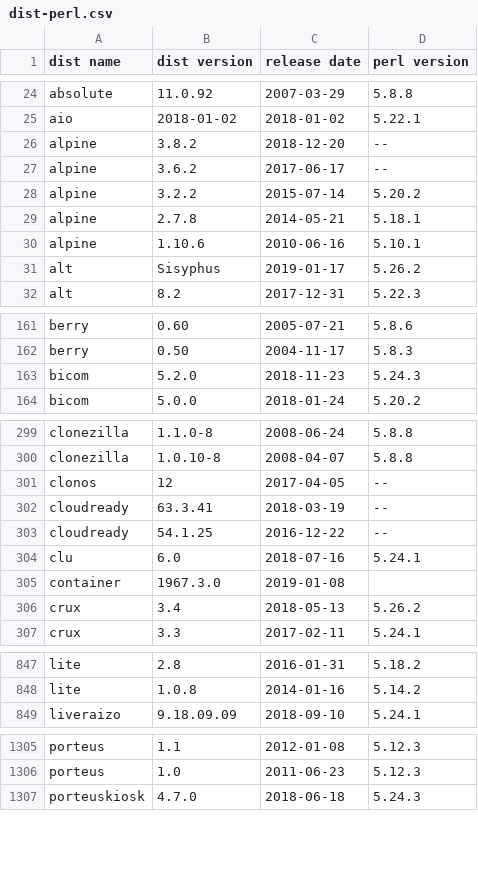
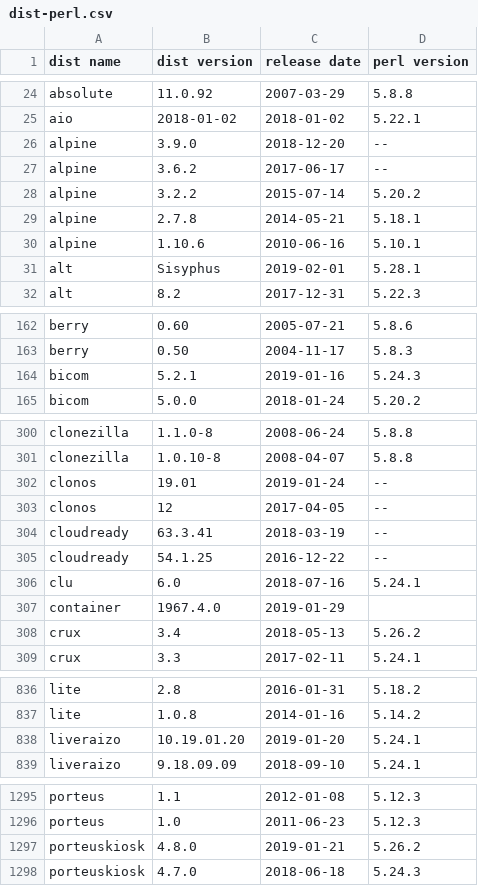
Before and after one commit to Tux/System-Info, a CSV file: sandbox/dist-perl.csv, drawn as a sheet; only a part is shown, gaps mark what is left out; the diff covers the shown part only.

Commit message:
Update distro list
• Added   -
• Removed korora
• Updated alpine, alt, austrumi, bicom, clonezilla, clonos, container,
  kdeneon, kodachi, liveraizo, makulu, paldo, parrot, porteuskiosk, slax,
  swagarch, tails

```diff
--- a/sandbox/dist-perl.csv
+++ b/sandbox/dist-perl.csv
@@ -25,3 +25,3 @@ absolute,11.0.92,2007-03-29,5.8.8
 aio,2018-01-02,2018-01-02,5.22.1
-alpine,3.8.2,2018-12-20,--
+alpine,3.9.0,2018-12-20,--
 alpine,3.6.2,2017-06-17,--
@@ -30,3 +30,3 @@ alpine,2.7.8,2014-05-21,5.18.1
 alpine,1.10.6,2010-06-16,5.10.1
-alt,Sisyphus,2019-01-17,5.26.2
+alt,Sisyphus,2019-02-01,5.28.1
 alt,8.2,2017-12-31,5.22.3
@@ -162,3 +163,3 @@ berry,0.60,2005-07-21,5.8.6
 berry,0.50,2004-11-17,5.8.3
-bicom,5.2.0,2018-11-23,5.24.3
+bicom,5.2.1,2019-01-16,5.24.3
 bicom,5.0.0,2018-01-24,5.20.2
@@ -300,2 +301,3 @@ clonezilla,1.1.0-8,2008-06-24,5.8.8
 clonezilla,1.0.10-8,2008-04-07,5.8.8
+clonos,19.01,2019-01-24,--
 clonos,12,2017-04-05,--
@@ -304,3 +306,3 @@ cloudready,54.1.25,2016-12-22,--
 clu,6.0,2018-07-16,5.24.1
-container,1967.3.0,2019-01-08," "
+container,1967.4.0,2019-01-29," "
 crux,3.4,2018-05-13,5.26.2
@@ -848,2 +837,3 @@ lite,2.8,2016-01-31,5.18.2
 lite,1.0.8,2014-01-16,5.14.2
+liveraizo,10.19.01.20,2019-01-20,5.24.1
 liveraizo,9.18.09.09,2018-09-10,5.24.1
@@ -1306,2 +1296,3 @@ porteus,1.1,2012-01-08,5.12.3
 porteus,1.0,2011-06-23,5.12.3
+porteuskiosk,4.8.0,2019-01-21,5.26.2
 porteuskiosk,4.7.0,2018-06-18,5.24.3
```
Also changed, not shown: 2 added rows, 14 removed rows and 43 edited cells elsewhere in this file.
